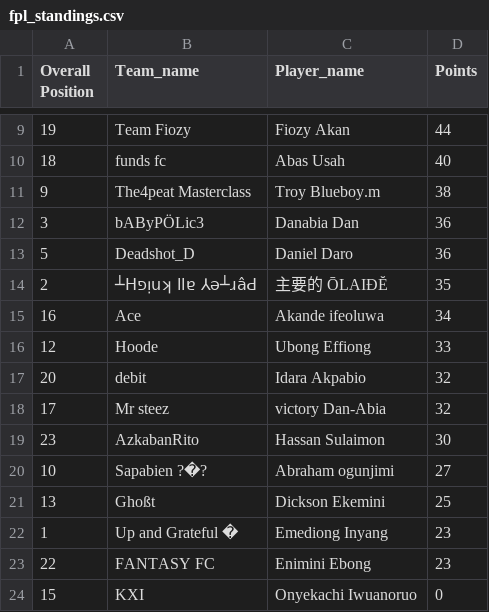
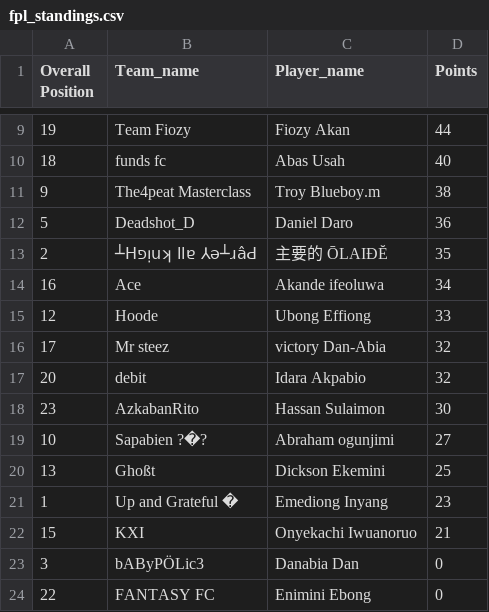
Before and after one commit to Coachsteveee/fpl, a CSV file: fpl_standings.csv, drawn as a sheet; only a part is shown, gaps mark what is left out.

Commit message:
Update FPL standings 2025-04-07 23:01:05

```diff
--- a/fpl_standings.csv
+++ b/fpl_standings.csv
@@ -11,3 +11,2 @@ Overall Position,Team_name,Player_name,Points
 9,The4peat Masterclass,Troy Blueboy.m,38
-3,bAByPÖLic3,Danabia Dan,36
 5,Deadshot_D,Daniel Daro,36
@@ -16,4 +15,4 @@ Overall Position,Team_name,Player_name,Points
 12,Hoode,Ubong Effiong,33
+17,Mr steez,victory Dan-Abia,32
 20,debit,Idara Akpabio,32
-17,Mr steez,victory Dan-Abia,32
 23,AzkabanRito,Hassan Sulaimon,30
@@ -22,3 +21,4 @@ Overall Position,Team_name,Player_name,Points
 1,Up and Grateful �,Emediong Inyang,23
-22,FANTASY FC,Enimini Ebong,23
-15,KXI,Onyekachi Iwuanoruo,0
+15,KXI,Onyekachi Iwuanoruo,21
+3,bAByPÖLic3,Danabia Dan,0
+22,FANTASY FC,Enimini Ebong,0
```
